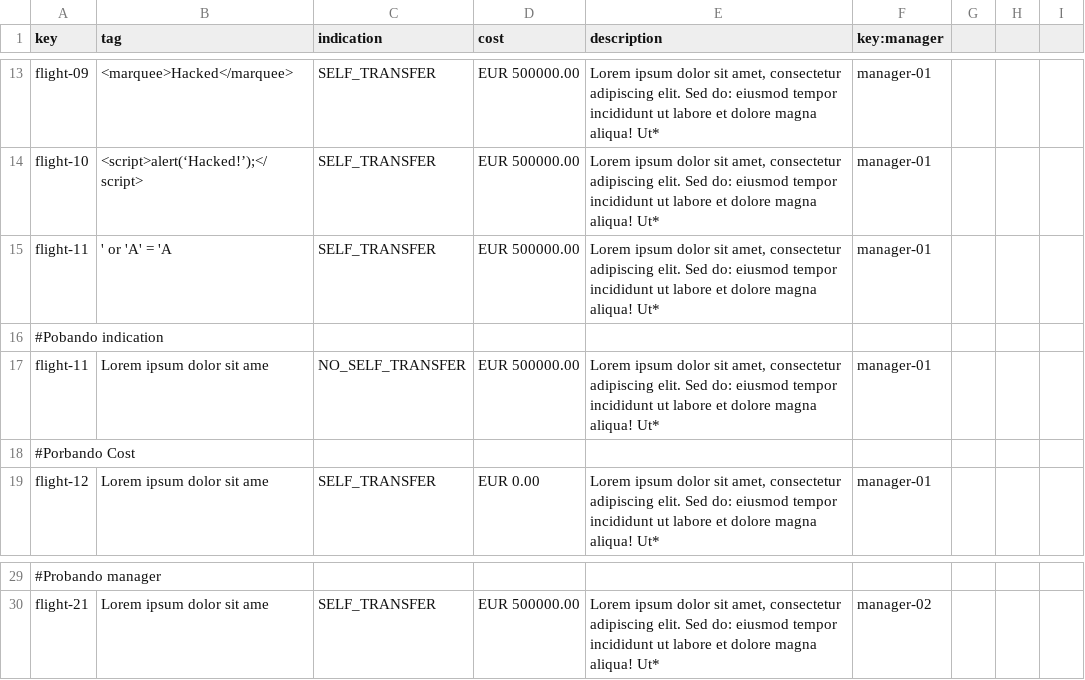
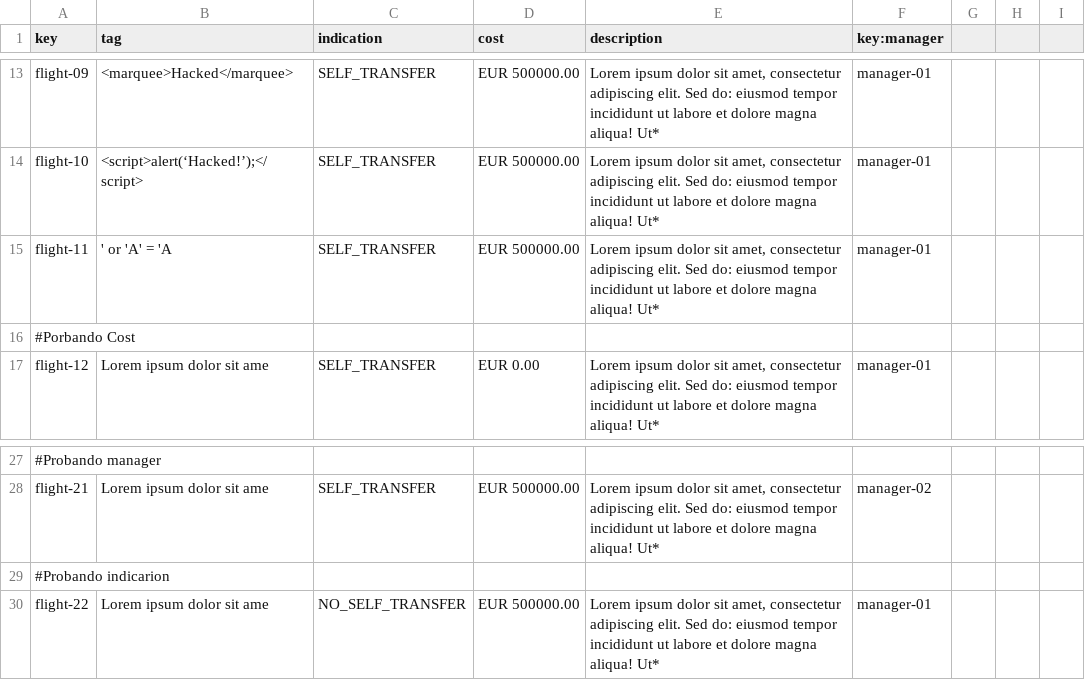
Before and after one commit to danjimdia1/Acme-ANS, a CSV file: src/main/resources/WEB-INF/data/sample/flight.csv, drawn as a sheet; only a part is shown, gaps mark what is left out; removed rows and columns are numbered as before the commit, all else as after; the diff names each change by its address in the sheet, - before the commit and + after, or states it on an @@ line.

Commit message:
Corrección clave duplicada

```diff
--- a/src/main/resources/WEB-INF/data/sample/flight.csv
+++ b/src/main/resources/WEB-INF/data/sample/flight.csv
-row 16: #Pobando indication
-row 17: flight-11 | Lorem ipsum dolor sit ame | NO_SELF_TRANSFER | EUR 500000.00 | Lorem ipsum dolor sit amet, consectetur adipiscing elit. Sed do: eiusmod tempor incididunt ut labore et dolore magna aliqua! Ut* | manager-01
+row 29: #Probando indicarion
+row 30: flight-22 | Lorem ipsum dolor sit ame | NO_SELF_TRANSFER | EUR 500000.00 | Lorem ipsum dolor sit amet, consectetur adipiscing elit. Sed do: eiusmod tempor incididunt ut labore et dolore magna aliqua! Ut* | manager-01
```
